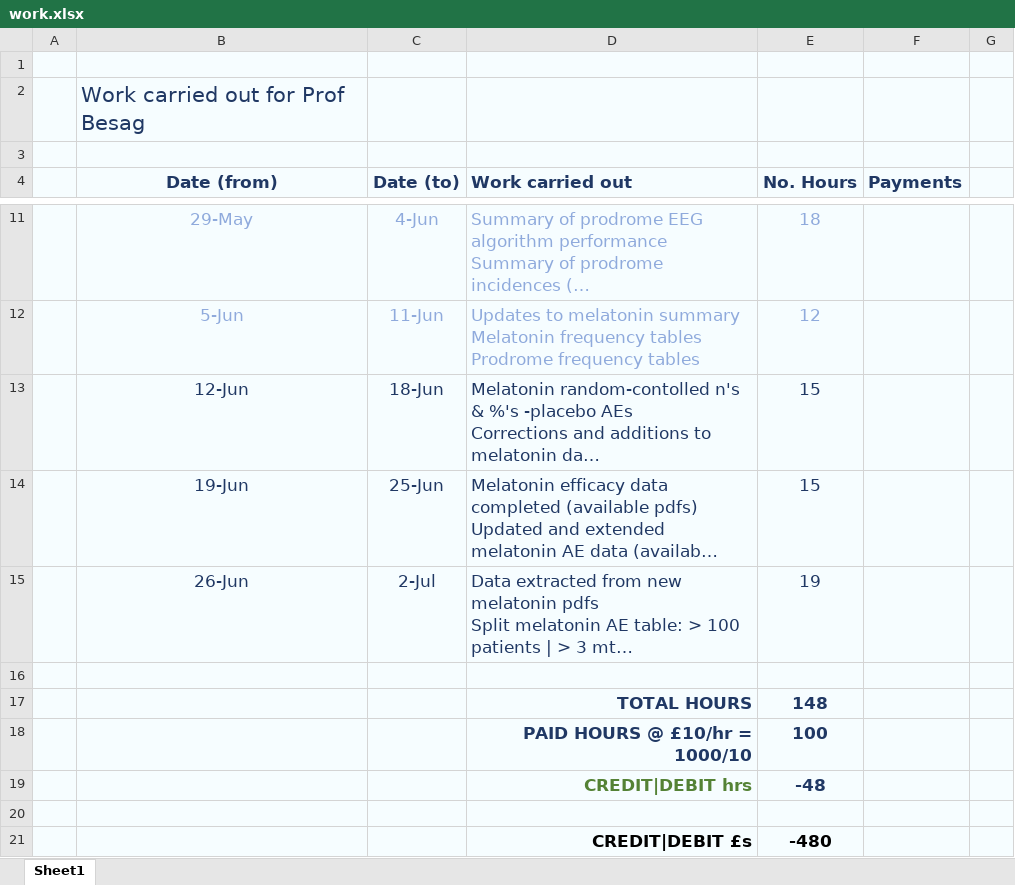
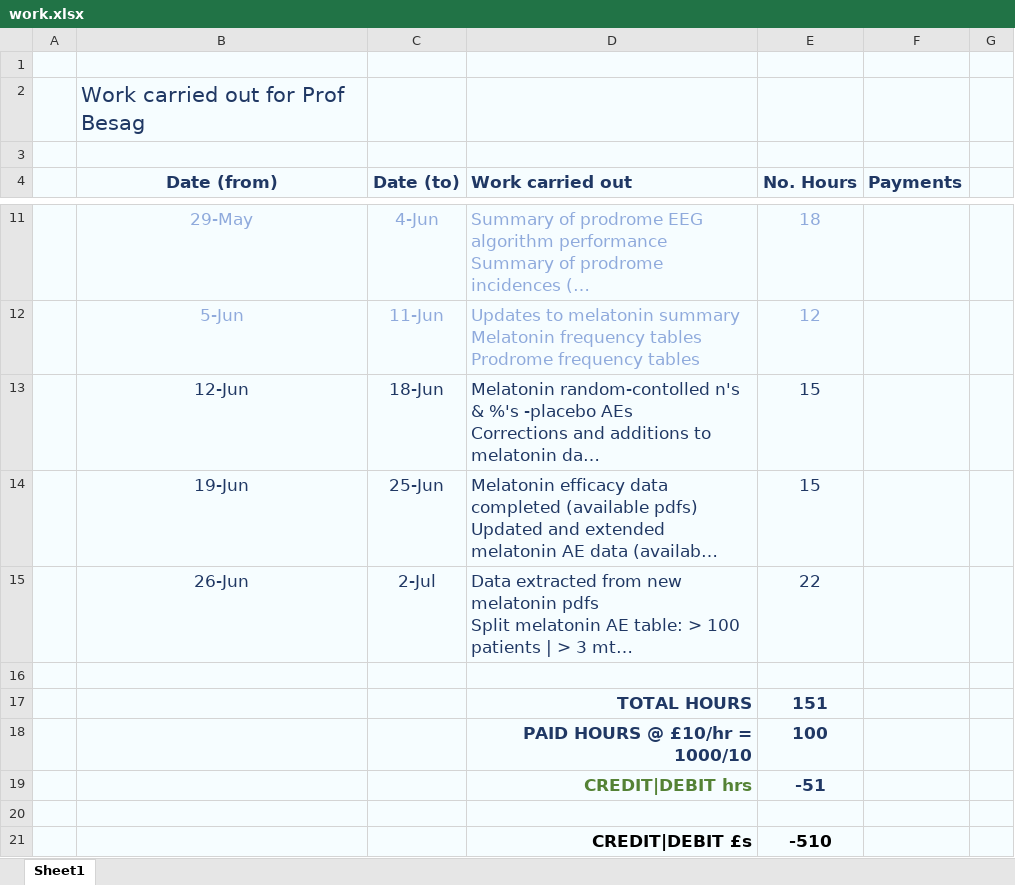
Before and after one commit to MichaelVasey/FB, an Excel workbook: Timesheet/work.xlsx, sheet Sheet1, drawn as a sheet; only a part is shown, gaps mark what is left out; long unchanged cells end in …; values as stored, in another font and other column widths than the file's, no borders; conditional formats not drawn; the diff names each change by its address in the sheet, - before the commit and + after, or states it on an @@ line.

```diff
--- a/Timesheet/work.xlsx (sheet Sheet1)
+++ b/Timesheet/work.xlsx (sheet Sheet1)
-E15 (No. Hours): 19
+E15 (No. Hours): 22
-E17 (No. Hours): 148
+E17 (No. Hours): 151
-E19 (No. Hours): -48
+E19 (No. Hours): -51
-E21 (No. Hours): -480
+E21 (No. Hours): -510
```
Also changed, not shown: Research/Melatonin/Melatonin_cur.xlsm, 4 other files.
